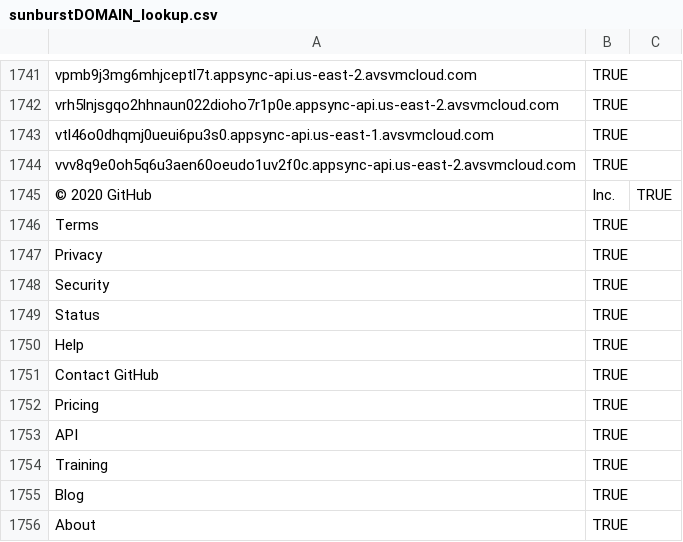
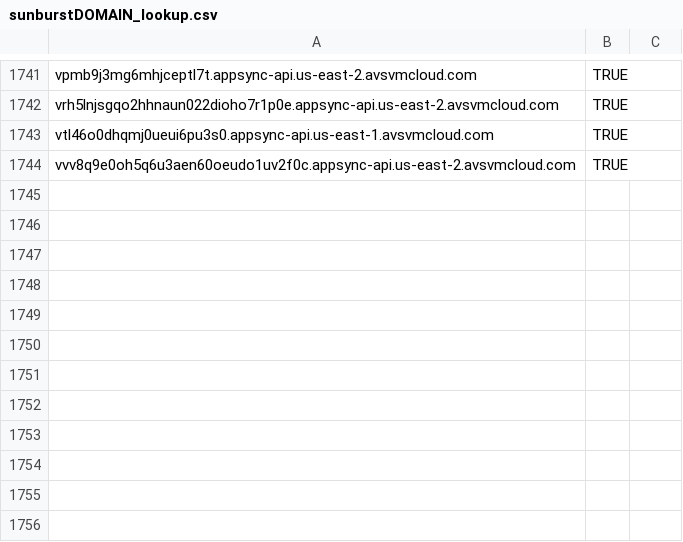
Before and after one commit to rkovar/sunburstlookups, a CSV file: sunburstDOMAIN_lookup.csv, drawn as a sheet; only a part is shown, gaps mark what is left out; the diff names each change by its address in the sheet, - before the commit and + after, or states it on an @@ line.

Commit message:
Removed C&P error
Removed GitHub copy&paste lines

```diff
--- a/sunburstDOMAIN_lookup.csv
+++ b/sunburstDOMAIN_lookup.csv
-row 1745: © 2020 GitHub | Inc. | TRUE
-row 1746: Terms | TRUE
-row 1747: Privacy | TRUE
-row 1748: Security | TRUE
-row 1749: Status | TRUE
-row 1750: Help | TRUE
-row 1751: Contact GitHub | TRUE
-row 1752: Pricing | TRUE
-row 1753: API | TRUE
-row 1754: Training | TRUE
-row 1755: Blog | TRUE
-row 1756: About | TRUE
```
